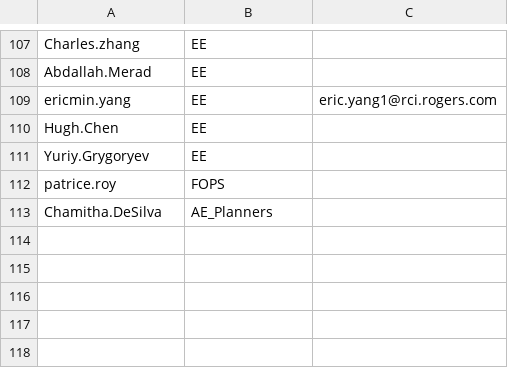
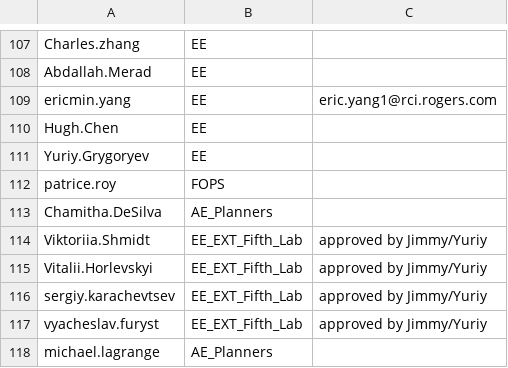
Before and after one commit to Ash-IPRANOps/Ash-IPRANOps.github.io, a CSV file: UAccess.csv, drawn as a sheet; only a part is shown, gaps mark what is left out; the diff names each change by its address in the sheet, - before the commit and + after, or states it on an @@ line.

Commit message:
Update UAccess.csv

```diff
--- a/UAccess.csv
+++ b/UAccess.csv
+row 114: Viktoriia.Shmidt | EE_EXT_Fifth_Lab | approved by Jimmy/Yuriy
+row 115: Vitalii.Horlevskyi | EE_EXT_Fifth_Lab | approved by Jimmy/Yuriy
+row 116: sergiy.karachevtsev | EE_EXT_Fifth_Lab | approved by Jimmy/Yuriy
+row 117: vyacheslav.furyst | EE_EXT_Fifth_Lab | approved by Jimmy/Yuriy
+row 118: michael.lagrange | AE_Planners
```
